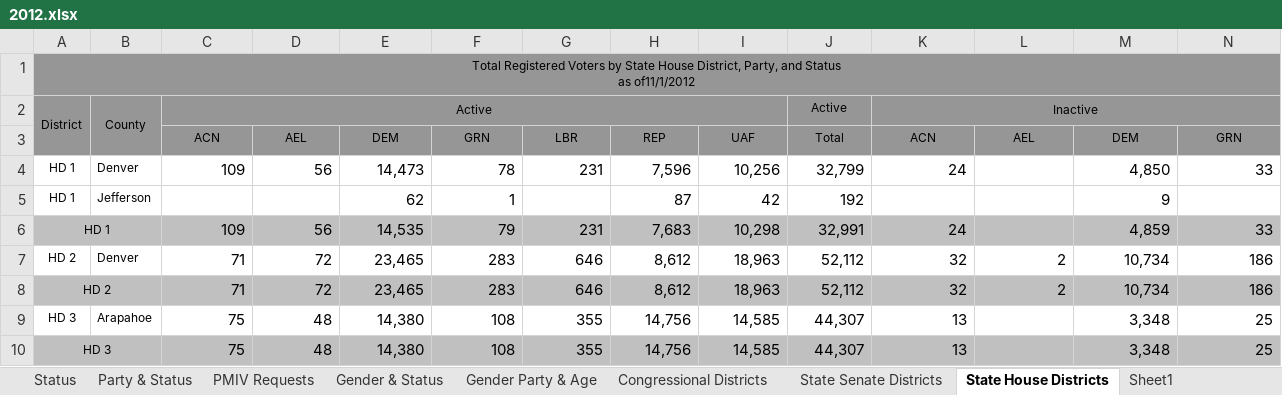
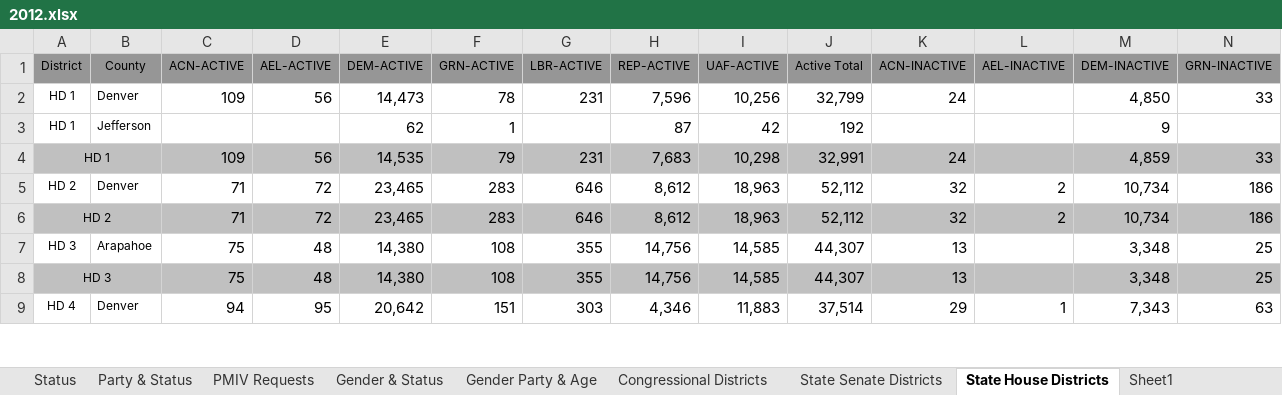
Before and after one commit to sdwebb/CODemsData, an Excel workbook: data/registration/raw/2012.xlsx, sheet State House Districts, drawn as a sheet; only a part is shown; the shorter side is filled out with more unchanged rows; values as stored, in another font and other column widths than the file's, no borders; removed rows and columns are numbered as before the commit, all else as after; rows hold the shown columns only; ↵ is a line break in a cell; the diff names each change by its address in the sheet, - before the commit and + after, or states it on an @@ line.

Commit message:
adapting the workflow to do House predictions as well as Senate predictions

```diff
--- a/data/registration/raw/2012.xlsx (sheet State House Districts)
+++ b/data/registration/raw/2012.xlsx (sheet State House Districts)
-row 1: Total Registered Voters by State House District, Party, and Status ↵ as of11/1/2012
-row 2: District | County | Active |  |  |  |  |  |  | Active | Inactive
-row 3:  |  | ACN | AEL | DEM | GRN | LBR | REP | UAF | Total | ACN | AEL | DEM | GRN
+row 1: District | County | ACN-ACTIVE | AEL-ACTIVE | DEM-ACTIVE | GRN-ACTIVE | LBR-ACTIVE | REP-ACTIVE | UAF-ACTIVE | Active Total | ACN-INACTIVE | AEL-INACTIVE | DEM-INACTIVE | GRN-INACTIVE
```
Also changed, not shown: sheet Export Summary, data/registration/raw/2014.xlsx, data/registration/raw/2016.xlsx, 11 other files.
